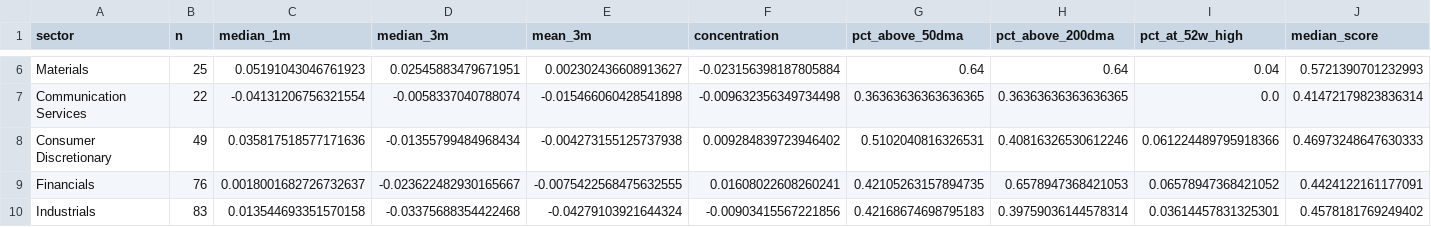
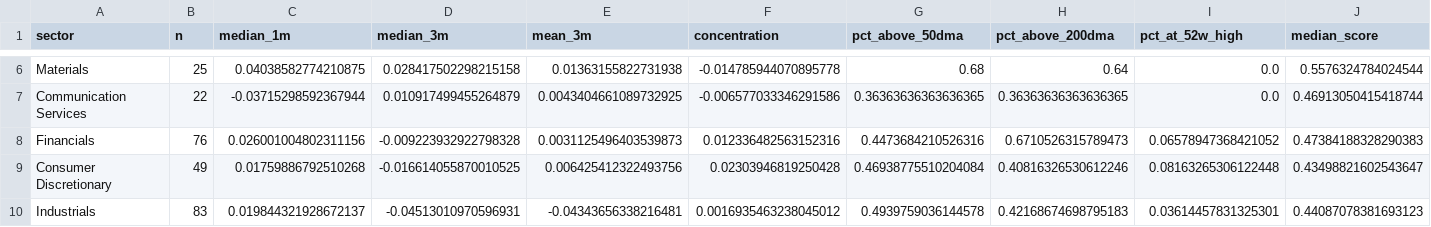
Before and after one commit to chandranmdr/investing-screener, a CSV file: output/latest_sector_breadth.csv, drawn as a sheet; only a part is shown, gaps mark what is left out; removed rows and columns are numbered as before the commit, all else as after; the diff covers the shown part only; the diff names each change by its address in the sheet, - before the commit and + after, or states it on an @@ line.

```diff
--- a/output/latest_sector_breadth.csv
+++ b/output/latest_sector_breadth.csv
-C6 (median_1m): 0.05191043046761923
+C6 (median_1m): 0.04038582774210875
-D6 (median_3m): 0.02545883479671951
+D6 (median_3m): 0.028417502298215158
-E6 (mean_3m): 0.002302436608913627
+E6 (mean_3m): 0.01363155822731938
-F6 (concentration): -0.023156398187805884
+F6 (concentration): -0.014785944070895778
-G6 (pct_above_50dma): 0.64
+G6 (pct_above_50dma): 0.68
-I6 (pct_at_52w_high): 0.04
+I6 (pct_at_52w_high): 0.0
-J6 (median_score): 0.5721390701232993
+J6 (median_score): 0.5576324784024544
-C7 (median_1m): -0.04131206756321554
+C7 (median_1m): -0.03715298592367944
-D7 (median_3m): -0.0058337040788074
+D7 (median_3m): 0.010917499455264879
-E7 (mean_3m): -0.015466060428541898
+E7 (mean_3m): 0.0043404661089732925
-F7 (concentration): -0.009632356349734498
+F7 (concentration): -0.006577033346291586
-J7 (median_score): 0.41472179823836314
+J7 (median_score): 0.46913050415418744
-row 8: Consumer Discretionary | 49 | 0.035817518577171636 | -0.01355799484968434 | -0.004273155125737938 | 0.009284839723946402 | 0.5102040816326531 | 0.40816326530612246 | 0.061224489795918366 | 0.46973248647630333
-C8 (median_1m): 0.0018001682726732637
+C8 (median_1m): 0.026001004802311156
-D8 (median_3m): -0.023622482930165667
+D8 (median_3m): -0.009223932922798328
-E8 (mean_3m): -0.0075422568475632555
+E8 (mean_3m): 0.0031125496403539873
-F8 (concentration): 0.01608022608260241
+F8 (concentration): 0.012336482563152316
-G8 (pct_above_50dma): 0.42105263157894735
+G8 (pct_above_50dma): 0.4473684210526316
-H8 (pct_above_200dma): 0.6578947368421053
+H8 (pct_above_200dma): 0.6710526315789473
-J8 (median_score): 0.4424122161177091
+J8 (median_score): 0.47384188328290383
+row 9: Consumer Discretionary | 49 | 0.01759886792510268 | -0.016614055870010525 | 0.006425412322493756 | 0.02303946819250428 | 0.46938775510204084 | 0.40816326530612246 | 0.08163265306122448 | 0.43498821602543647
-C10 (median_1m): 0.013544693351570158
+C10 (median_1m): 0.019844321928672137
-D10 (median_3m): -0.03375688354422468
+D10 (median_3m): -0.04513010970596931
-E10 (mean_3m): -0.04279103921644324
+E10 (mean_3m): -0.04343656338216481
-F10 (concentration): -0.00903415567221856
+F10 (concentration): 0.0016935463238045012
-G10 (pct_above_50dma): 0.42168674698795183
+G10 (pct_above_50dma): 0.4939759036144578
-H10 (pct_above_200dma): 0.39759036144578314
+H10 (pct_above_200dma): 0.42168674698795183
-J10 (median_score): 0.4578181769249402
+J10 (median_score): 0.44087078381693123
```
Also changed, not shown: 45 edited cells elsewhere in this file, output/latest_candidates.csv, output/latest_rotation.csv, 4 other files.
